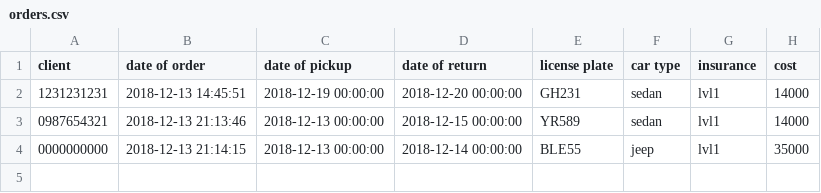
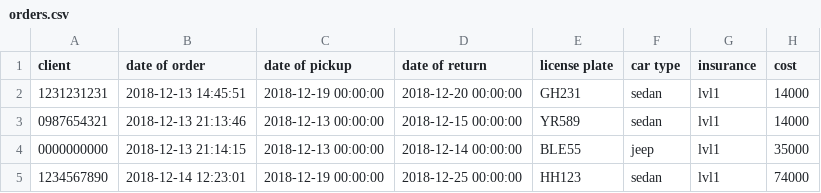
Before and after one commit to Arnarinn/ABIS, a CSV file: data/orders.csv, drawn as a sheet.

Commit message:
Fixed some tables

```diff
--- a/data/orders.csv
+++ b/data/orders.csv
@@ -4 +4,2 @@ client,date of order,date of pickup,date of return,license plate,car type,insura
 0000000000,2018-12-13 21:14:15,2018-12-13 00:00:00,2018-12-14 00:00:00,BLE55,jeep,lvl1,35000
+1234567890,2018-12-14 12:23:01,2018-12-19 00:00:00,2018-12-25 00:00:00,HH123,sedan,lvl1,74000
```
Also changed, not shown: data/cars.csv, 2 other files.
